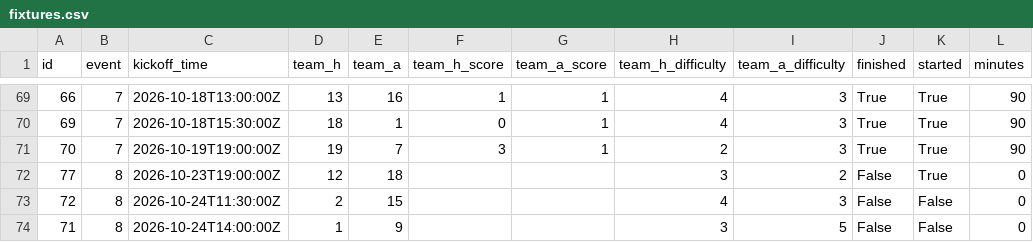
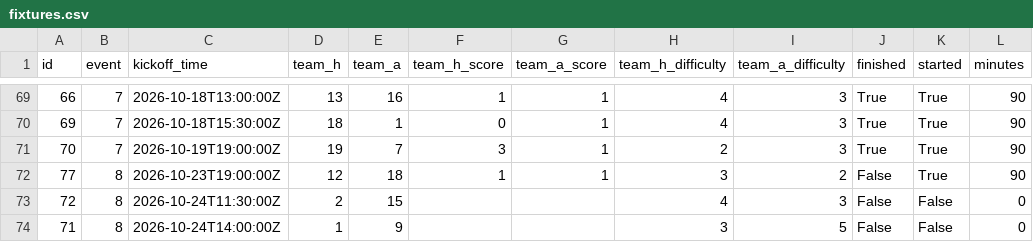
Before and after one commit to EasyE777/fpl-data, a CSV file: fpl-data/data/fixtures.csv, drawn as a sheet; only a part is shown, gaps mark what is left out.

```diff
--- a/fpl-data/data/fixtures.csv
+++ b/fpl-data/data/fixtures.csv
@@ -71,3 +71,3 @@ id,event,kickoff_time,team_h,team_a,team_h_score,team_a_score,team_h_difficulty,
 70,7,2026-10-19T19:00:00Z,19,7,3,1,2,3,True,True,90
-77,8,2026-10-23T19:00:00Z,12,18,,,3,2,False,True,0
+77,8,2026-10-23T19:00:00Z,12,18,1,1,3,2,False,True,90
 72,8,2026-10-24T11:30:00Z,2,15,,,4,3,False,False,0
```
Also changed, not shown: fpl-data/data/players.csv, 1 other file.
